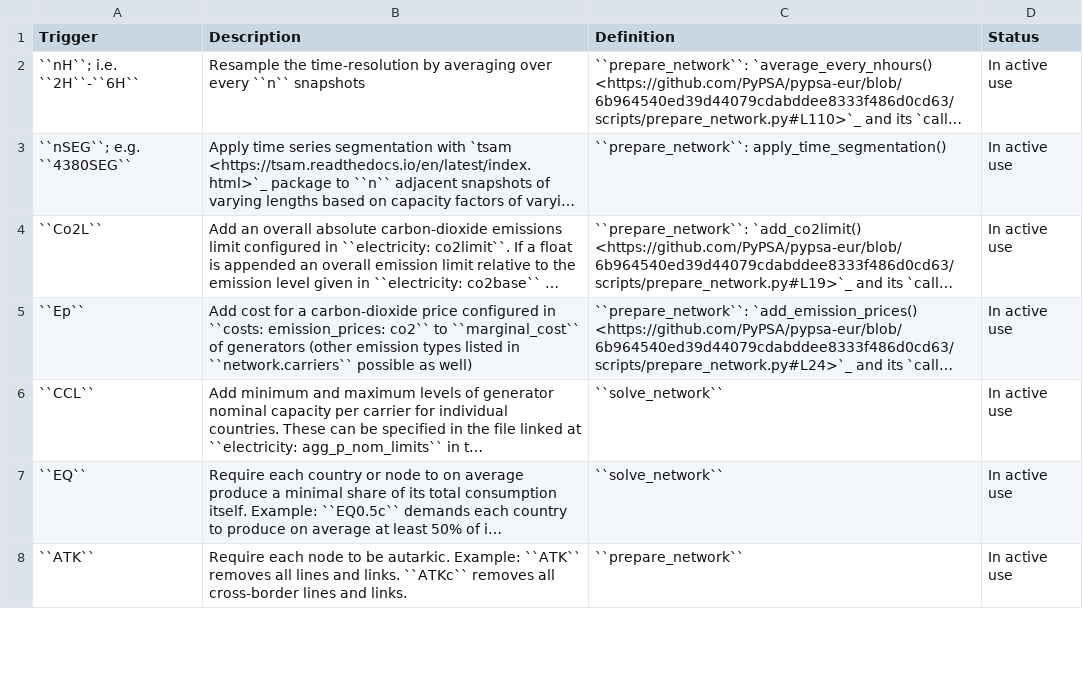
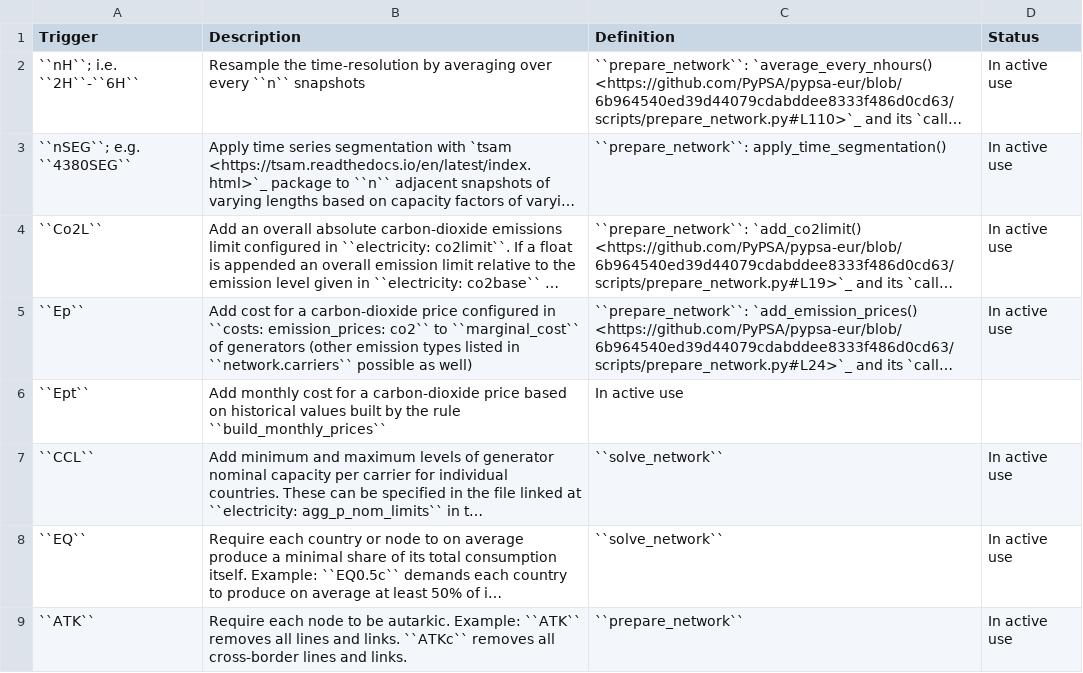
Before and after one commit to Luca2299/pypsa-eur, a CSV file: doc/configtables/opts.csv, drawn as a sheet; only a part is shown; long unchanged cells end in …; the diff names each change by its address in the sheet, - before the commit and + after, or states it on an @@ line.

```diff
--- a/doc/configtables/opts.csv
+++ b/doc/configtables/opts.csv
+row 6: ``Ept`` | Add monthly cost for a carbon-dioxide price based on historical values built by the rule ``build_monthly_prices`` | In active use
```
Also changed, not shown: 8 other files.
